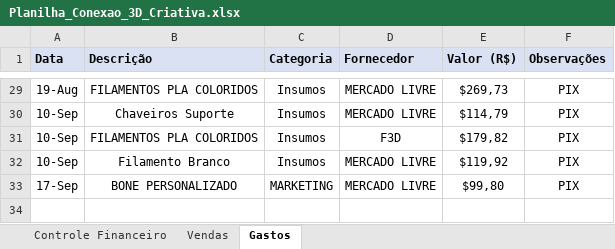
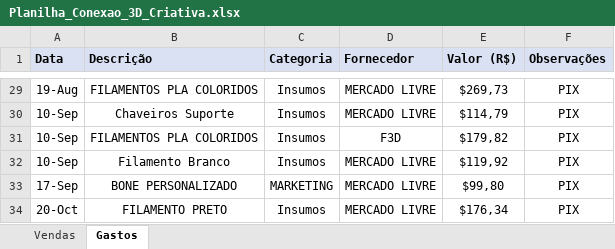
Before and after one commit to ClaudioSperb/impressao-3D, an Excel workbook: Impressao 3D/Planilha_Conexao_3D_Criativa.xlsx, sheet Gastos, drawn as a sheet; only a part is shown, gaps mark what is left out; values as stored, in another font and other column widths than the file's, no borders; the diff names each change by its address in the sheet, - before the commit and + after, or states it on an @@ line.

```diff
--- a/Impressao 3D/Planilha_Conexao_3D_Criativa.xlsx (sheet Gastos)
+++ b/Impressao 3D/Planilha_Conexao_3D_Criativa.xlsx (sheet Gastos)
-sheet tab: Controle Financeiro
+row 34: 20-Oct | FILAMENTO PRETO | Insumos | MERCADO LIVRE | $176,34 | PIX
```
